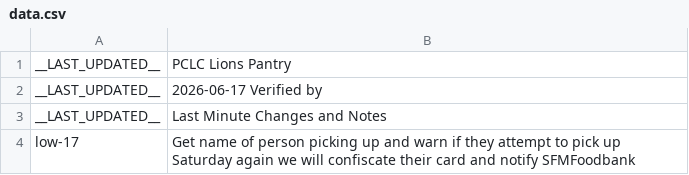
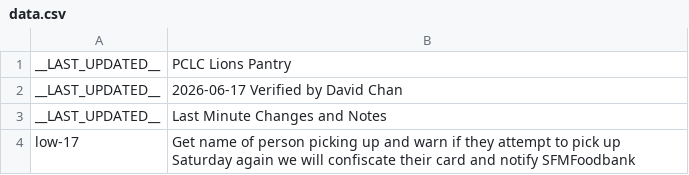
Before and after one commit to PCCSF-FOODPANTRY/PCLC-Cards, a CSV file: data.csv, drawn as a sheet.

Commit message:
Update data.csv

```diff
--- a/data.csv
+++ b/data.csv
@@ -1,3 +1,3 @@
 __LAST_UPDATED__,PCLC Lions Pantry
-__LAST_UPDATED__,2026-06-17 Verified by
+__LAST_UPDATED__,2026-06-17 Verified by David Chan
 __LAST_UPDATED__,Last Minute Changes and Notes
```
